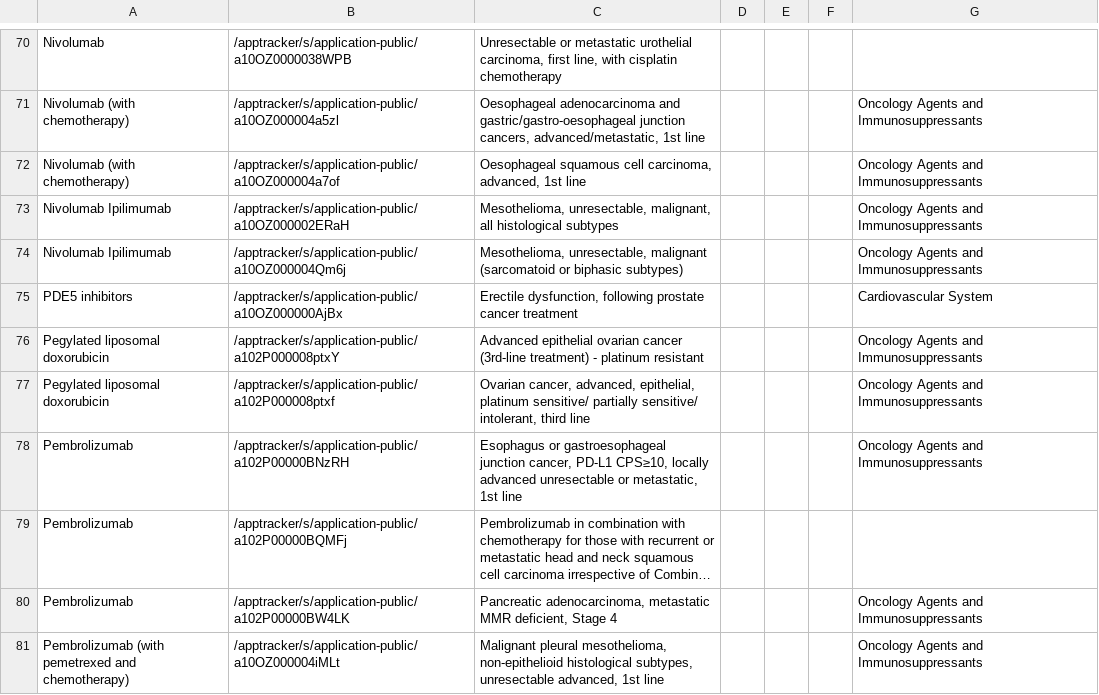
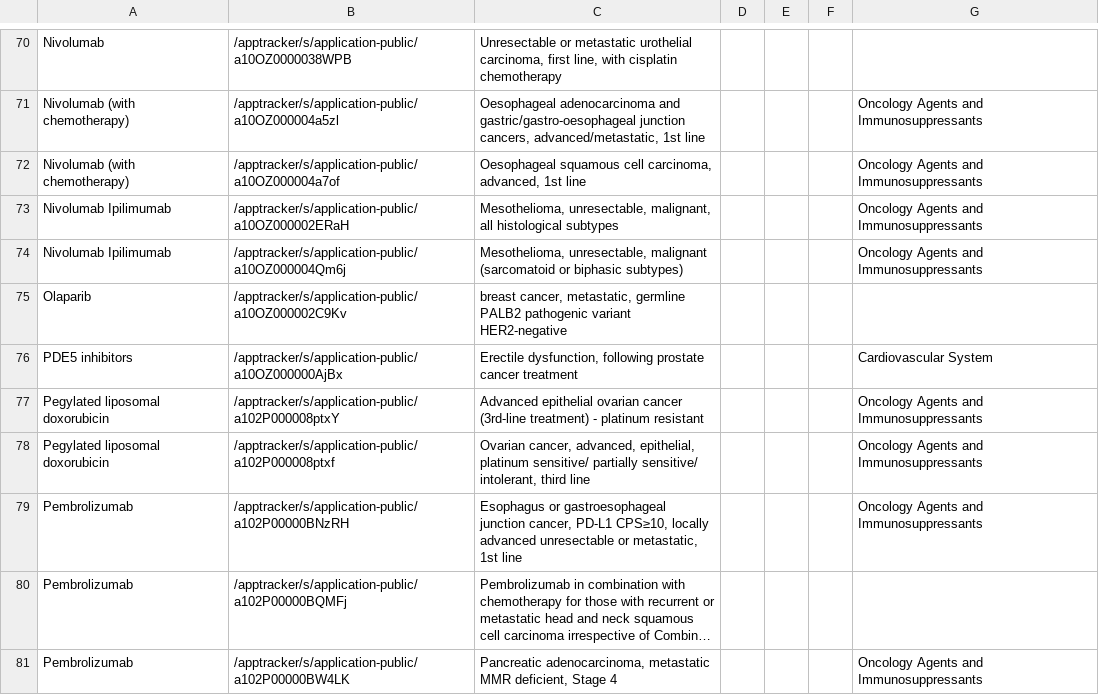
Before and after one commit to UoA-eResearch/pharmac, a CSV file: Decline.csv, drawn as a sheet; only a part is shown, gaps mark what is left out; the shorter side is filled out with more unchanged rows; long unchanged cells end in ….

```diff
--- a/Decline.csv
+++ b/Decline.csv
@@ -74,2 +74,3 @@ Nivolumab Ipilimumab,/apptracker/s/application-public/a10OZ000002ERaH,"Mesotheli
 Nivolumab Ipilimumab,/apptracker/s/application-public/a10OZ000004Qm6j,"Mesothelioma, unresectable, malignant (sarcomatoid or biphasic subtypes)",,,,Oncology Agents and Immunosuppressants
+Olaparib,/apptracker/s/application-public/a10OZ000002C9Kv,"breast cancer, metastatic, germline PALB2 pathogenic variant HER2-negative",,,,
 PDE5 inhibitors,/apptracker/s/application-public/a10OZ000000AjBx,"Erectile dysfunction, following prostate cancer treatment",,,,Cardiovascular System
```
